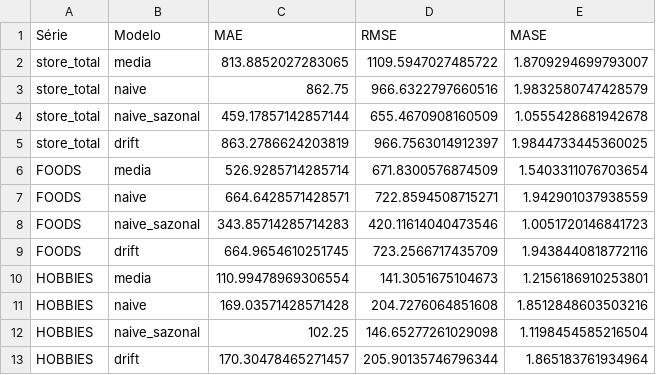
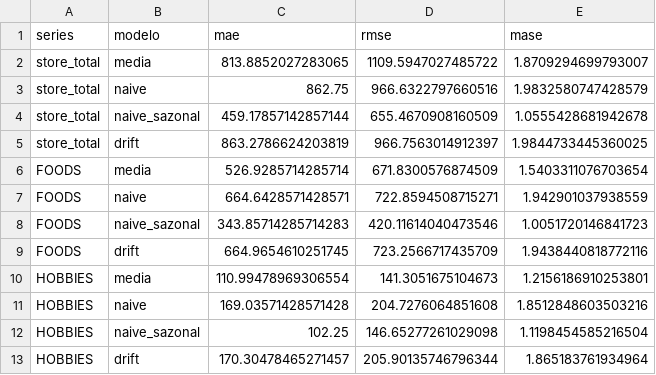
Before and after one commit to mistercapote/time-series-a2-2026, a CSV file: resultados/metricas.csv, drawn as a sheet.

```diff
--- a/resultados/metricas.csv
+++ b/resultados/metricas.csv
@@ -1,2 +1,2 @@
-Série,Modelo,MAE,RMSE,MASE
+series,modelo,mae,rmse,mase
 store_total,media,813.8852027283065,1109.5947027485722,1.8709294699793007
```
Also changed, not shown: 2 other files.
